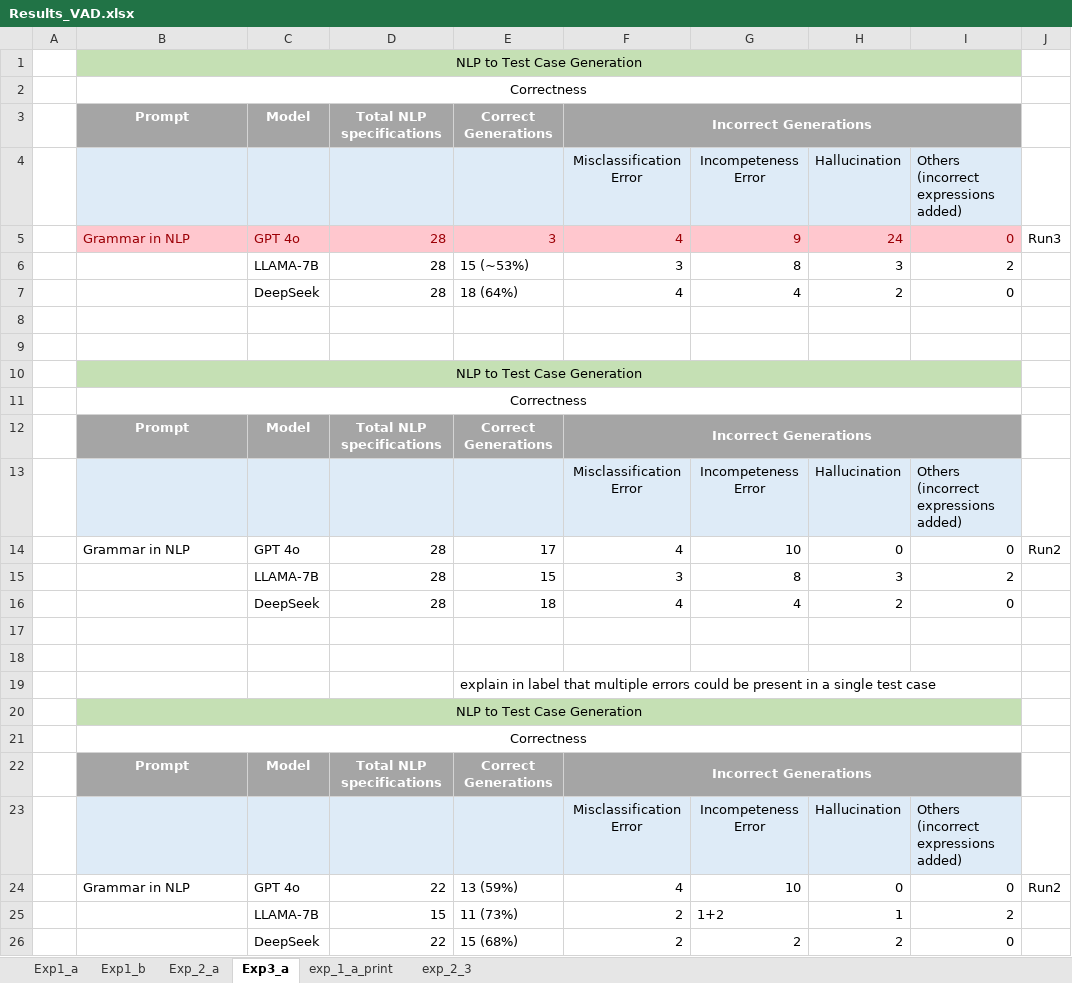
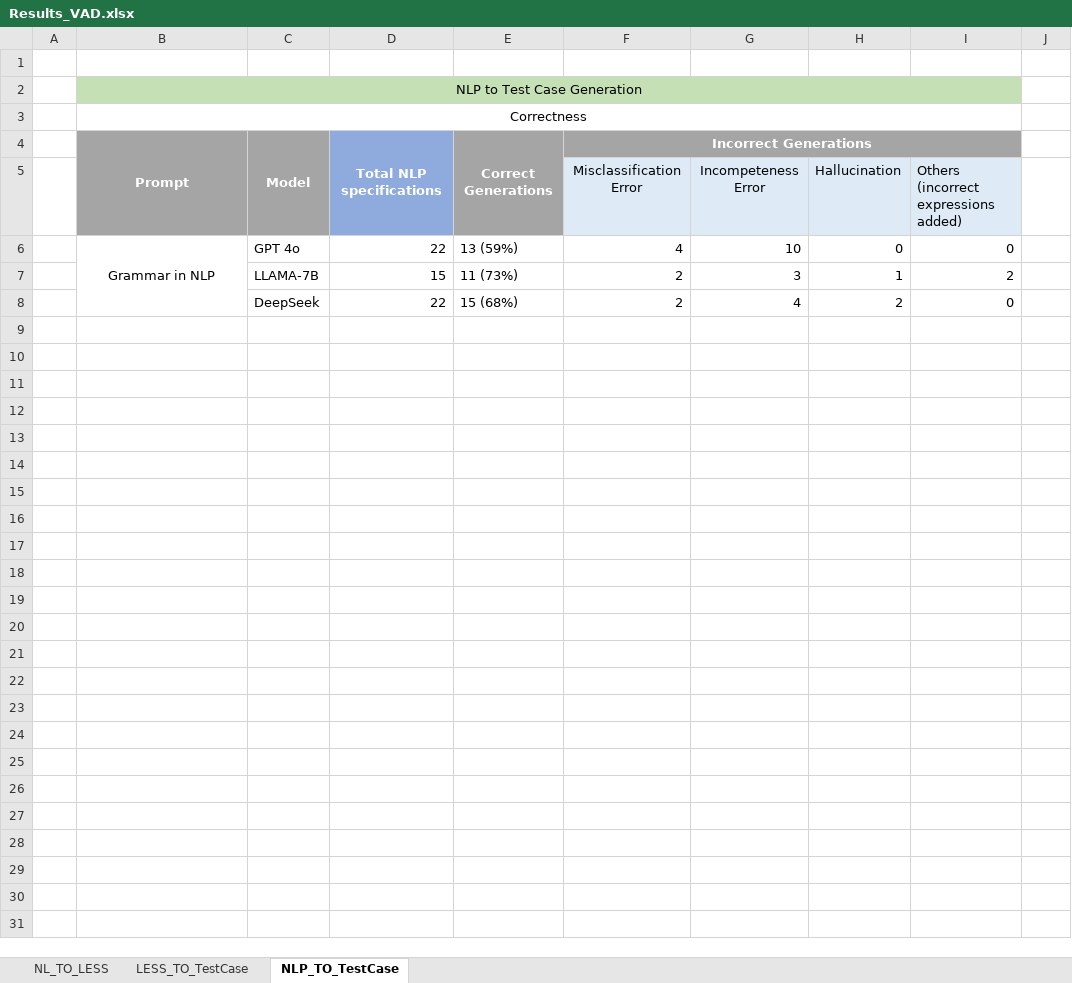
Before and after one commit to Abhishek2271/LESSGuaidanceForRequirementFormalization, an Excel workbook: Results/Results_VAD.xlsx, sheet NLP_TO_TestCase, drawn as a sheet; values as stored, in another font and other column widths than the file's, no borders; removed rows and columns are numbered as before the commit, all else as after; the diff names each change by its address in the sheet, - before the commit and + after, or states it on an @@ line.

```diff
--- a/Results/Results_VAD.xlsx (sheet NLP_TO_TestCase)
+++ b/Results/Results_VAD.xlsx (sheet NLP_TO_TestCase)
-sheet tab: Exp1_a
+sheet tab: NL_TO_LESS
-sheet tab: Exp_2_a
+sheet tab: LESS_TO_TestCase
-sheet tab: Exp3_a
+sheet tab: NLP_TO_TestCase
-sheet tab: Exp1_b
-sheet tab: exp_1_a_print
-sheet tab: exp_2_3
-row 1:  | NLP to Test Case Generation
-row 2:  | Correctness
-row 3:  | Prompt | Model | Total NLP specifications | Correct Generations | Incorrect Generations
-row 4:  |  |  |  |  | Misclassification Error | Incompeteness Error | Hallucination | Others (incorrect expressions added)
-row 5:  | Grammar in NLP | GPT 4o | 28 | 3 | 4 | 9 | 24 | 0 | Run3
-row 6:  |  | LLAMA-7B | 28 | 15 (~53%) | 3 | 8 | 3 | 2
-row 7:  |  | DeepSeek | 28 | 18 (64%) | 4 | 4 | 2 | 0
-row 8: (empty)
+B4:B5 merged
+C4:C5 merged
-D4 fill: #A5A5A5
+D4 fill: #8FAADC
+D4:D5 merged
+E4:E5 merged
-B5:C5 fill: #DEEBF7
+B5:C5 fill: #A5A5A5
-D5 fill: #DEEBF7
+D5 fill: #8FAADC
-E5 fill: #DEEBF7
+E5 fill: #A5A5A5
-row 14:  | Grammar in NLP | GPT 4o | 28 | 17 | 4 | 10 | 0 | 0 | Run2
-row 15:  |  | LLAMA-7B | 28 | 15 | 3 | 8 | 3 | 2
-row 16:  |  | DeepSeek | 28 | 18 | 4 | 4 | 2 | 0
-row 17: (empty)
-row 18: (empty)
-row 19:  |  |  |  | explain in label that multiple errors could be present in a single test case
-row 20:  | NLP to Test Case Generation
-row 21:  | Correctness
-row 22:  | Prompt | Model | Total NLP specifications | Correct Generations | Incorrect Generations
-row 23:  |  |  |  |  | Misclassification Error | Incompeteness Error | Hallucination | Others (incorrect expressions added)
-B6 alignment: left
+B6 alignment: center
+B6:B8 merged
-J6: Run2
+J6: (empty)
-G7: 1+2
+G7: 3
-G8: 2
+G8: 4
```
Also changed, not shown: sheet NL_TO_LESS, sheet LESS_TO_TestCase, Results/Results_EGAS.xlsx.
